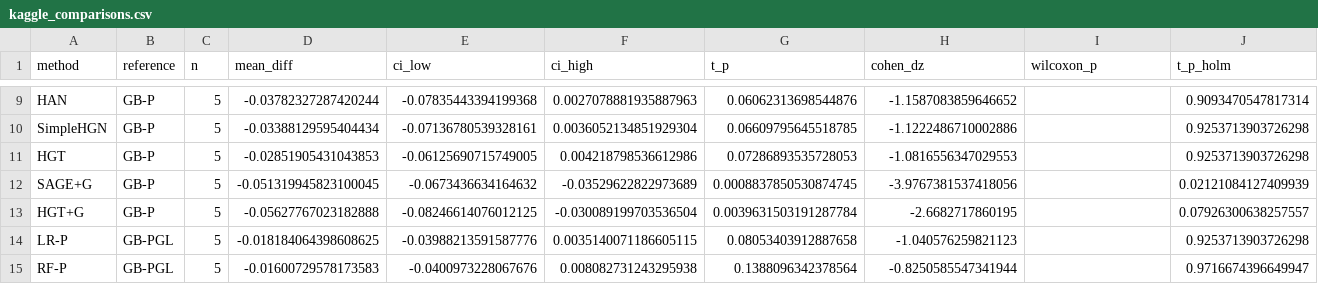
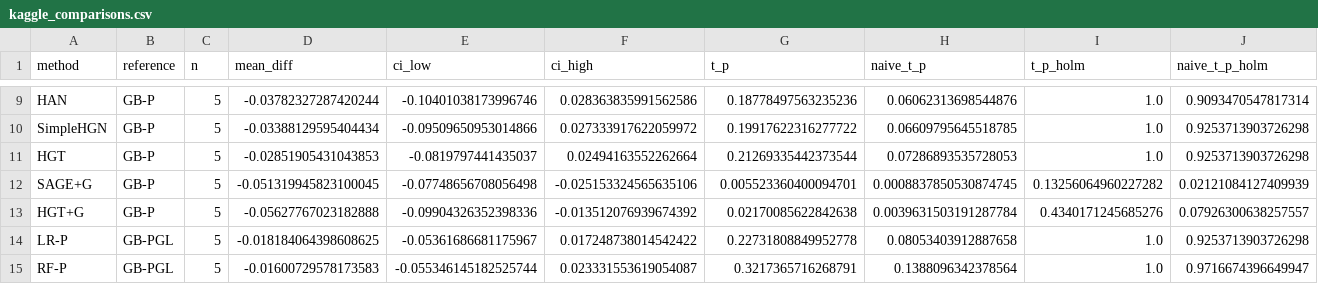
Before and after one commit to akshay-hudev/Fraud-Guard, a CSV file: results/tables/kaggle_comparisons.csv, drawn as a sheet; only a part is shown, gaps mark what is left out; the diff covers the shown part only; the diff names each change by its address in the sheet, - before the commit and + after, or states it on an @@ line.

```diff
--- a/results/tables/kaggle_comparisons.csv
+++ b/results/tables/kaggle_comparisons.csv
-H1: cohen_dz
+H1: naive_t_p
-I1: wilcoxon_p
+I1: t_p_holm
-J1: t_p_holm
+J1: naive_t_p_holm
-E9 (ci_low): -0.07835443394199368
+E9 (ci_low): -0.10401038173996746
-F9 (ci_high): 0.0027078881935887963
+F9 (ci_high): 0.028363835991562586
-G9 (t_p): 0.06062313698544876
+G9 (t_p): 0.18778497563235236
-H9 (naive_t_p): -1.1587083859646652
+H9 (naive_t_p): 0.06062313698544876
-I9:I11 (t_p_holm): (empty)
+I9:I11 (t_p_holm): 1.0
-E10 (ci_low): -0.07136780539328161
+E10 (ci_low): -0.09509650953014866
-F10 (ci_high): 0.0036052134851929304
+F10 (ci_high): 0.027333917622059972
-G10 (t_p): 0.06609795645518785
+G10 (t_p): 0.19917622316277722
-H10 (naive_t_p): -1.1222486710002886
+H10 (naive_t_p): 0.06609795645518785
-E11 (ci_low): -0.06125690715749005
+E11 (ci_low): -0.0819797441435037
-F11 (ci_high): 0.004218798536612986
+F11 (ci_high): 0.02494163552262664
-G11 (t_p): 0.07286893535728053
+G11 (t_p): 0.21269335442373544
-H11 (naive_t_p): -1.0816556347029553
+H11 (naive_t_p): 0.07286893535728053
-E12 (ci_low): -0.0673436634164632
+E12 (ci_low): -0.07748656708056498
-F12 (ci_high): -0.03529622822973689
+F12 (ci_high): -0.025153324565635106
-G12 (t_p): 0.0008837850530874745
+G12 (t_p): 0.005523360400094701
-H12 (naive_t_p): -3.9767381537418056
+H12 (naive_t_p): 0.0008837850530874745
-I12 (t_p_holm): (empty)
+I12 (t_p_holm): 0.13256064960227282
-E13 (ci_low): -0.08246614076012125
+E13 (ci_low): -0.09904326352398336
-F13 (ci_high): -0.030089199703536504
+F13 (ci_high): -0.013512076939674392
-G13 (t_p): 0.0039631503191287784
+G13 (t_p): 0.02170085622842638
-H13 (naive_t_p): -2.6682717860195
+H13 (naive_t_p): 0.0039631503191287784
-I13 (t_p_holm): (empty)
+I13 (t_p_holm): 0.4340171245685276
-E14 (ci_low): -0.03988213591587776
+E14 (ci_low): -0.05361686681175967
-F14 (ci_high): 0.0035140071186605115
+F14 (ci_high): 0.017248738014542422
-G14 (t_p): 0.08053403912887658
+G14 (t_p): 0.22731808849952778
-H14 (naive_t_p): -1.040576259821123
+H14 (naive_t_p): 0.08053403912887658
-I14:I15 (t_p_holm): (empty)
+I14:I15 (t_p_holm): 1.0
-E15 (ci_low): -0.0400973228067676
+E15 (ci_low): -0.055346145182525744
-F15 (ci_high): 0.008082731243295938
+F15 (ci_high): 0.023331553619054087
-G15 (t_p): 0.1388096342378564
+G15 (t_p): 0.3217365716268791
-H15 (naive_t_p): -0.8250585547341944
+H15 (naive_t_p): 0.1388096342378564
```
Also changed, not shown: 85 edited cells elsewhere in this file, results/tables/cascade_comparisons.csv, results/tables/kaggle_nested.csv, 31 other files.
